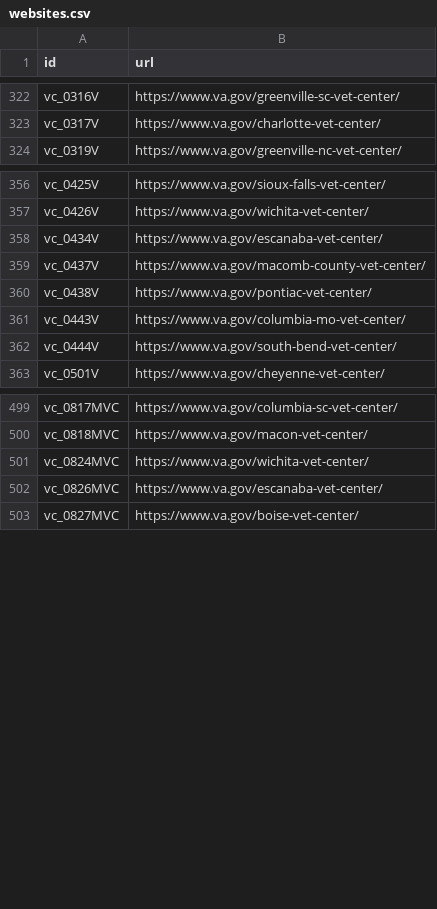
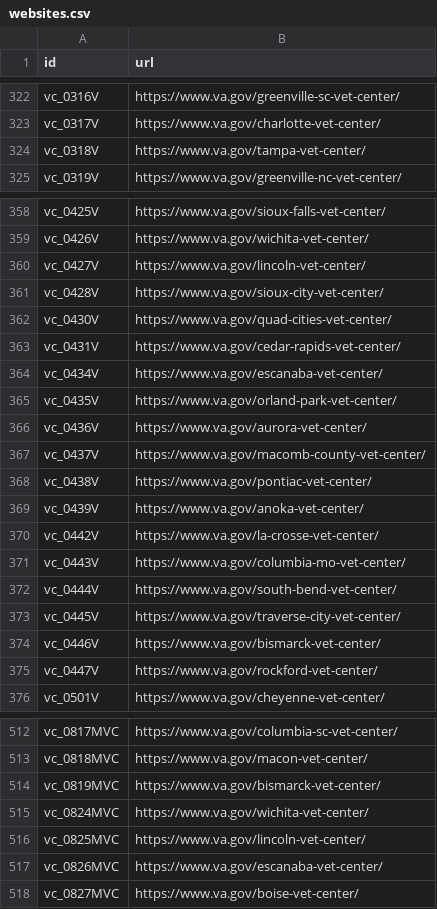
Before and after one commit to omahane/lighthouse-facilities, a CSV file: facilities/src/main/resources/websites.csv, drawn as a sheet; only a part is shown, gaps mark what is left out; the diff covers the shown part only; the diff names each change by its address in the sheet, - before the commit and + after, or states it on an @@ line.

Commit message:
12/16 URL updates

```diff
--- a/facilities/src/main/resources/websites.csv
+++ b/facilities/src/main/resources/websites.csv
+row 324: vc_0318V | https://www.va.gov/tampa-vet-center/
+row 360: vc_0427V | https://www.va.gov/lincoln-vet-center/
+row 361: vc_0428V | https://www.va.gov/sioux-city-vet-center/
+row 362: vc_0430V | https://www.va.gov/quad-cities-vet-center/
+row 363: vc_0431V | https://www.va.gov/cedar-rapids-vet-center/
+row 365: vc_0435V | https://www.va.gov/orland-park-vet-center/
+row 366: vc_0436V | https://www.va.gov/aurora-vet-center/
+row 369: vc_0439V | https://www.va.gov/anoka-vet-center/
+row 370: vc_0442V | https://www.va.gov/la-crosse-vet-center/
+row 373: vc_0445V | https://www.va.gov/traverse-city-vet-center/
+row 374: vc_0446V | https://www.va.gov/bismarck-vet-center/
+row 375: vc_0447V | https://www.va.gov/rockford-vet-center/
+row 514: vc_0819MVC | https://www.va.gov/bismarck-vet-center/
+row 516: vc_0825MVC | https://www.va.gov/lincoln-vet-center/
```
Also changed, not shown: 2 added rows elsewhere in this file.
